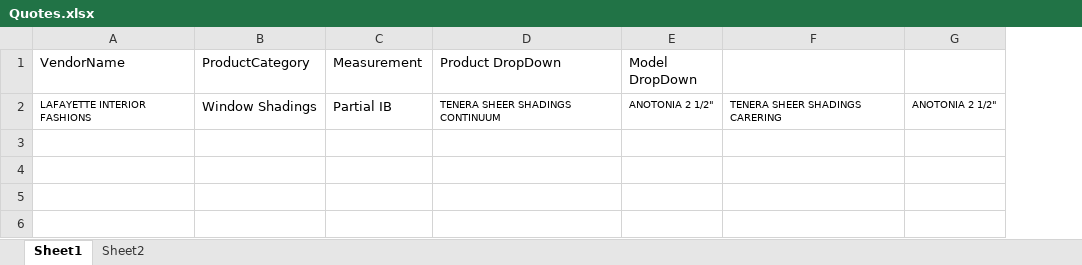
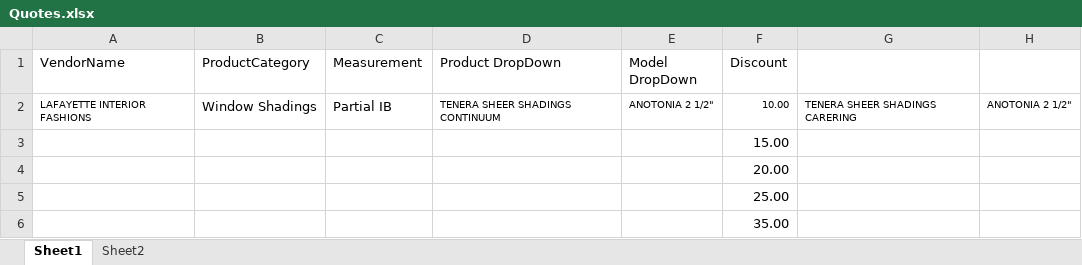
Before and after one commit to kannan4388/TouchPointFramework, an Excel workbook: cucumberframework/InputExcelData/Quotes.xlsx, sheet Sheet1, drawn as a sheet; values as stored, in another font and other column widths than the file's, no borders; the diff names each change by its address in the sheet, - before the commit and + after, or states it on an @@ line.

```diff
--- a/cucumberframework/InputExcelData/Quotes.xlsx (sheet Sheet1)
+++ b/cucumberframework/InputExcelData/Quotes.xlsx (sheet Sheet1)
+column F (Discount), row 2: 10.00
+row 3:  |  |  |  |  | 15.00
+row 4:  |  |  |  |  | 20.00
+row 5:  |  |  |  |  | 25.00
+row 6:  |  |  |  |  | 35.00
```
Also changed, not shown: cucumberframework/InputExcelData/Appointment.xlsx, cucumberframework/InputExcelData/ConvertLead.xlsx, 16 other files.
